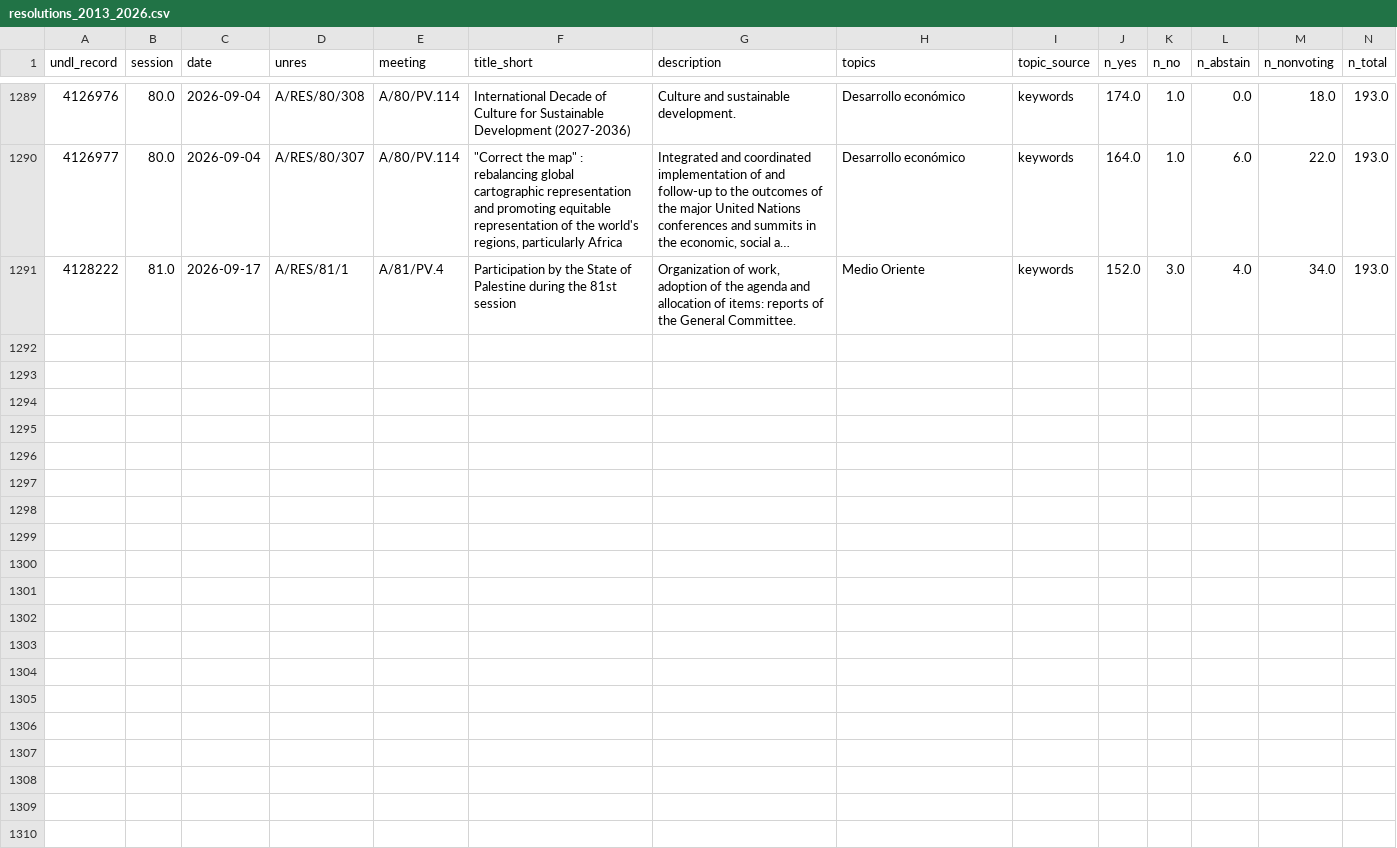
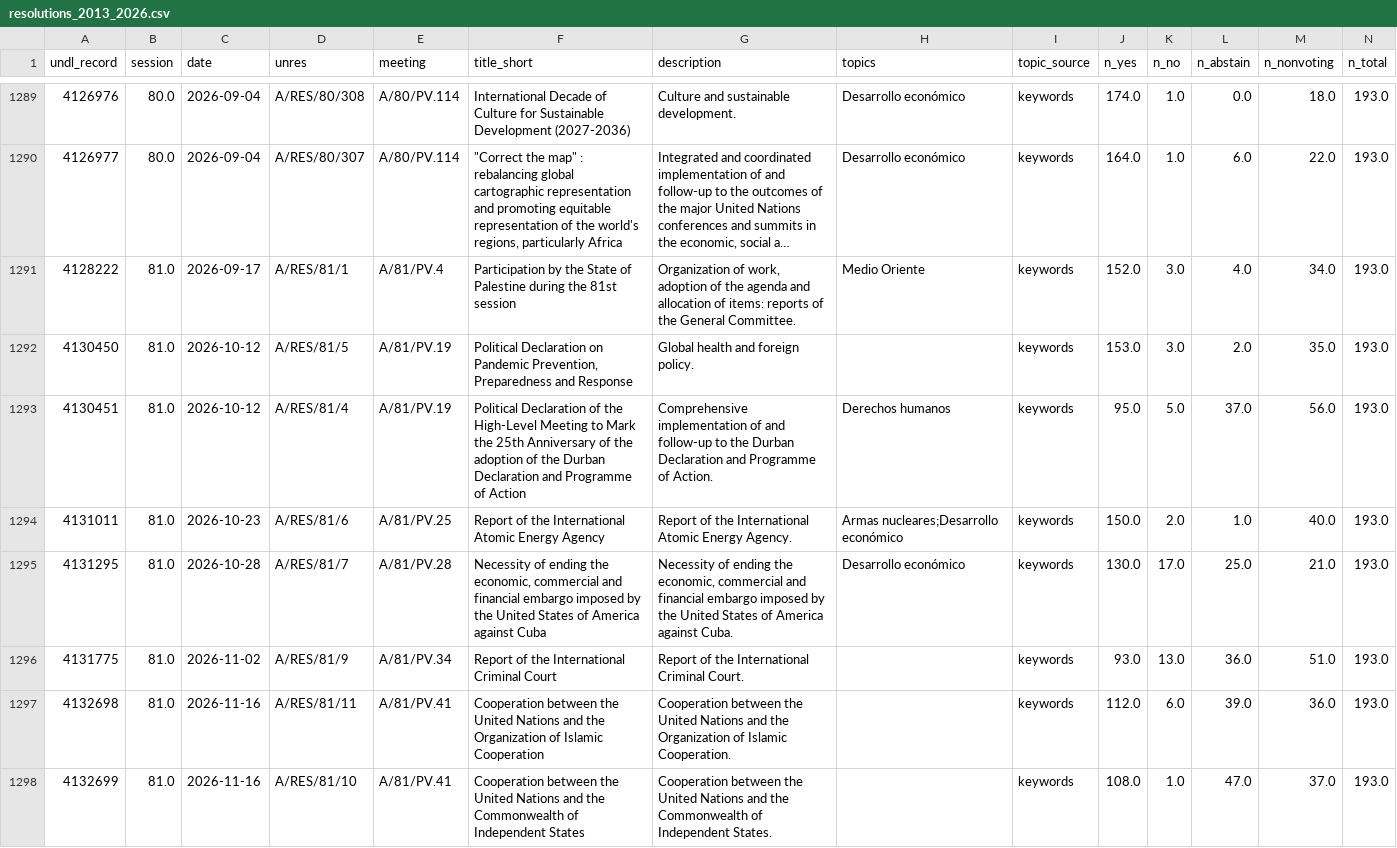
Before and after one commit to martinparatz/votaciones-agnu, a CSV file: data/processed/resolutions_2013_2026.csv, drawn as a sheet; only a part is shown, gaps mark what is left out; long unchanged cells end in …; rows hold the shown columns only; the diff names each change by its address in the sheet, - before the commit and + after, or states it on an @@ line.

```diff
--- a/data/processed/resolutions_2013_2026.csv
+++ b/data/processed/resolutions_2013_2026.csv
+row 1292: 4130450 | 81.0 | 2026-10-12 | A/RES/81/5 | A/81/PV.19 | Political Declaration on Pandemic Prevention, Preparedness and Response | Global health and foreign policy. |  | keywords | 153.0 | 3.0 | 2.0 | 35.0 | 193.0
+row 1293: 4130451 | 81.0 | 2026-10-12 | A/RES/81/4 | A/81/PV.19 | Political Declaration of the High-Level Meeting to Mark the 25th Anniversary of the adoption of the Durban Declaration and Programme of Action | Comprehensive implementation of and follow-up to the Durban Declaration and Programme of Action. | Derechos humanos | keywords | 95.0 | 5.0 | 37.0 | 56.0 | 193.0
+row 1294: 4131011 | 81.0 | 2026-10-23 | A/RES/81/6 | A/81/PV.25 | Report of the International Atomic Energy Agency | Report of the International Atomic Energy Agency. | Armas nucleares;Desarrollo económico | keywords | 150.0 | 2.0 | 1.0 | 40.0 | 193.0
+row 1295: 4131295 | 81.0 | 2026-10-28 | A/RES/81/7 | A/81/PV.28 | Necessity of ending the economic, commercial and financial embargo imposed by the United States of America against Cuba | Necessity of ending the economic, commercial and financial embargo imposed by the United States of America against Cuba. | Desarrollo económico | keywords | 130.0 | 17.0 | 25.0 | 21.0 | 193.0
+row 1296: 4131775 | 81.0 | 2026-11-02 | A/RES/81/9 | A/81/PV.34 | Report of the International Criminal Court | Report of the International Criminal Court. |  | keywords | 93.0 | 13.0 | 36.0 | 51.0 | 193.0
+row 1297: 4132698 | 81.0 | 2026-11-16 | A/RES/81/11 | A/81/PV.41 | Cooperation between the United Nations and the Organization of Islamic Cooperation | Cooperation between the United Nations and the Organization of Islamic Cooperation. |  | keywords | 112.0 | 6.0 | 39.0 | 36.0 | 193.0
+row 1298: 4132699 | 81.0 | 2026-11-16 | A/RES/81/10 | A/81/PV.41 | Cooperation between the United Nations and the Commonwealth of Independent States | Cooperation between the United Nations and the Commonwealth of Independent States. |  | keywords | 108.0 | 1.0 | 47.0 | 37.0 | 193.0
```
Also changed, not shown: data/processed/argentina_by_government_agreement.csv, data/processed/argentina_by_government_agreement_topic.csv, 20 other files.
